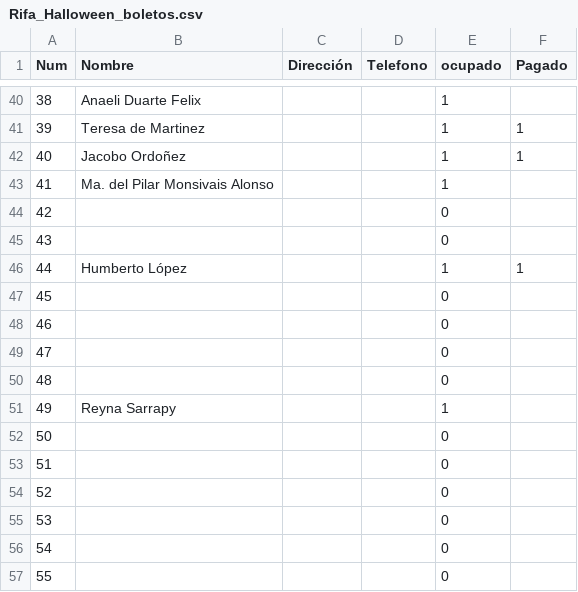
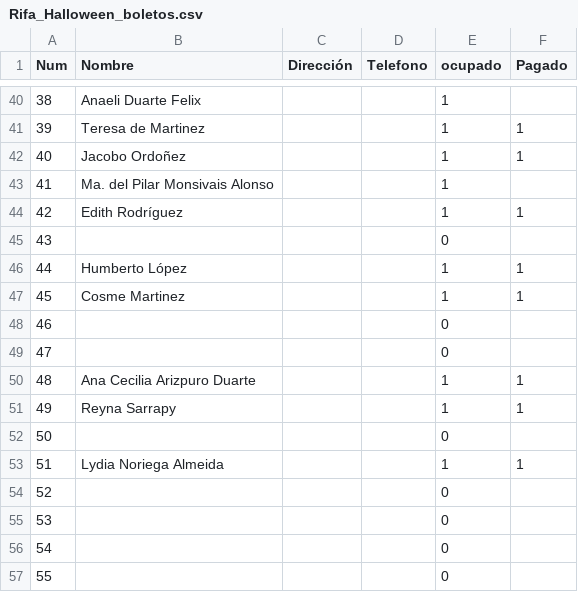
Before and after one commit to napoles-uach/Rifa, a CSV file: Rifa_Halloween_boletos.csv, drawn as a sheet; only a part is shown, gaps mark what is left out; the diff covers the shown part only.

```diff
--- a/Rifa_Halloween_boletos.csv
+++ b/Rifa_Halloween_boletos.csv
@@ -43,12 +43,12 @@ Num,Nombre,Dirección,Telefono,ocupado,Pagado
 41,Ma. del Pilar Monsivais Alonso,,,1,
-42,,,,0,
+42,Edith Rodríguez,,,1,1
 43,,,,0,
 44,Humberto López,,,1,1
-45,,,,0,
+45,Cosme Martinez,,,1,1
 46,,,,0,
 47,,,,0,
-48,,,,0,
-49,Reyna Sarrapy,,,1,
+48,Ana Cecilia Arizpuro Duarte,,,1,1
+49,Reyna Sarrapy,,,1,1
 50,,,,0,
-51,,,,0,
+51,Lydia Noriega Almeida,,,1,1
 52,,,,0,
```
Also changed, not shown: 32 edited cells elsewhere in this file.
